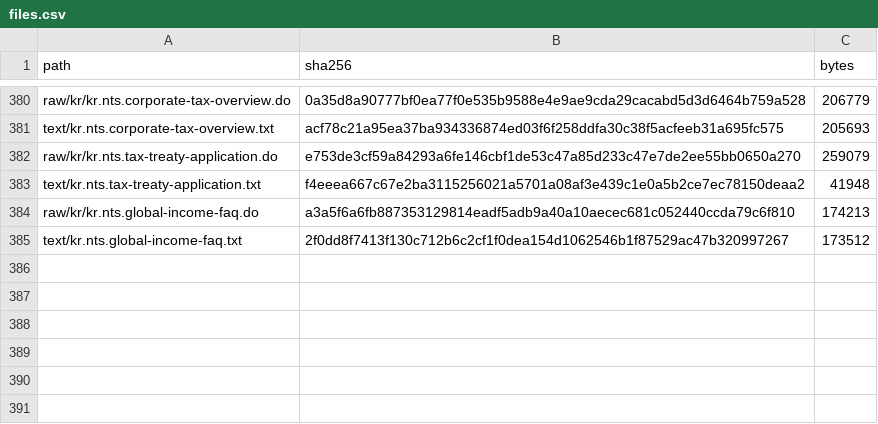
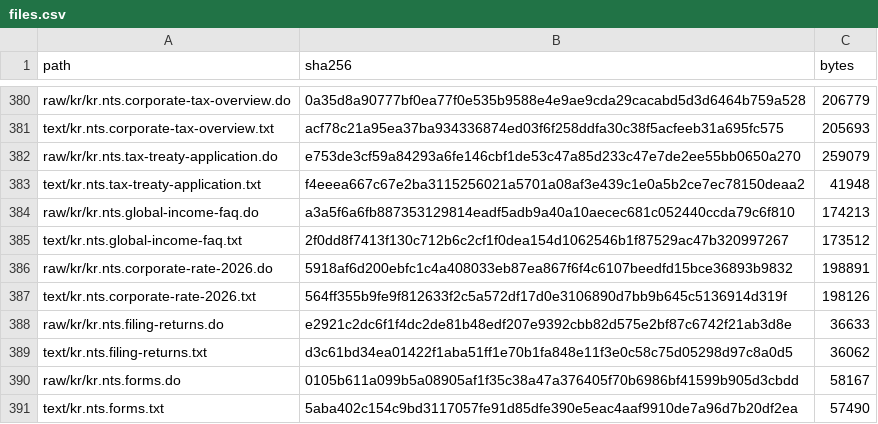
Before and after one commit to ZhihongWu-dev/Asia-Tax-AI-Agent, a CSV file: database/files.csv, drawn as a sheet; only a part is shown, gaps mark what is left out.

```diff
--- a/database/files.csv
+++ b/database/files.csv
@@ -385 +385,7 @@ raw/kr/kr.nts.global-income-faq.do,a3a5f6a6fb887353129814eadf5adb9a40a10aecec681
 text/kr.nts.global-income-faq.txt,2f0dd8f7413f130c712b6c2cf1f0dea154d1062546b1f87529ac47b320997267,173512
+raw/kr/kr.nts.corporate-rate-2026.do,5918af6d200ebfc1c4a408033eb87ea867f6f4c6107beedfd15bce36893b9832,198891
+text/kr.nts.corporate-rate-2026.txt,564ff355b9fe9f812633f2c5a572df17d0e3106890d7bb9b645c5136914d319f,198126
+raw/kr/kr.nts.filing-returns.do,e2921c2dc6f1f4dc2de81b48edf207e9392cbb82d575e2bf87c6742f21ab3d8e,36633
+text/kr.nts.filing-returns.txt,d3c61bd34ea01422f1aba51ff1e70b1fa848e11f3e0c58c75d05298d97c8a0d5,36062
+raw/kr/kr.nts.forms.do,0105b611a099b5a08905af1f35c38a47a376405f70b6986bf41599b905d3cbdd,58167
+text/kr.nts.forms.txt,5aba402c154c9bd3117057fe91d85dfe390e5eac4aaf9910de7a96d7b20df2ea,57490
```
Also changed, not shown: database/doc.csv, 10 other files.
